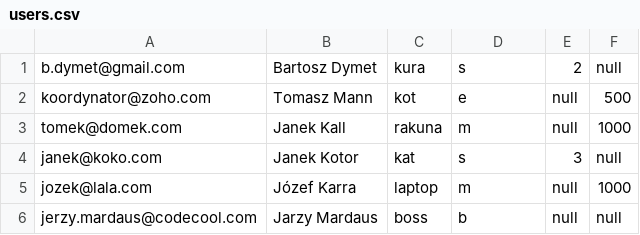
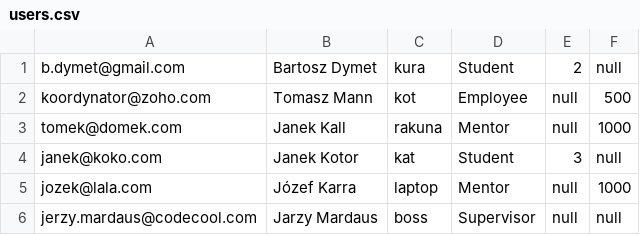
Before and after one commit to CodecoolKRK20173/ccms-barpawseb, a CSV file: src/database/users.csv, drawn as a sheet.

```diff
--- a/src/database/users.csv
+++ b/src/database/users.csv
@@ -1,6 +1,6 @@
-b.dymet@gmail.com,Bartosz Dymet,kura,s,2,null
-koordynator@zoho.com,Tomasz Mann,kot,e,null,500
-tomek@domek.com,Janek Kall,rakuna,m,null,1000
-janek@koko.com,Janek Kotor,kat,s,3,null
-jozek@lala.com,Józef Karra,laptop,m,null,1000
-jerzy.mardaus@codecool.com,Jarzy Mardaus,boss,b,null,null
+b.dymet@gmail.com,Bartosz Dymet,kura,Student,2,null
+koordynator@zoho.com,Tomasz Mann,kot,Employee,null,500
+tomek@domek.com,Janek Kall,rakuna,Mentor,null,1000
+janek@koko.com,Janek Kotor,kat,Student,3,null
+jozek@lala.com,Józef Karra,laptop,Mentor,null,1000
+jerzy.mardaus@codecool.com,Jarzy Mardaus,boss,Supervisor,null,null
```
Also changed, not shown: 1 other file.
